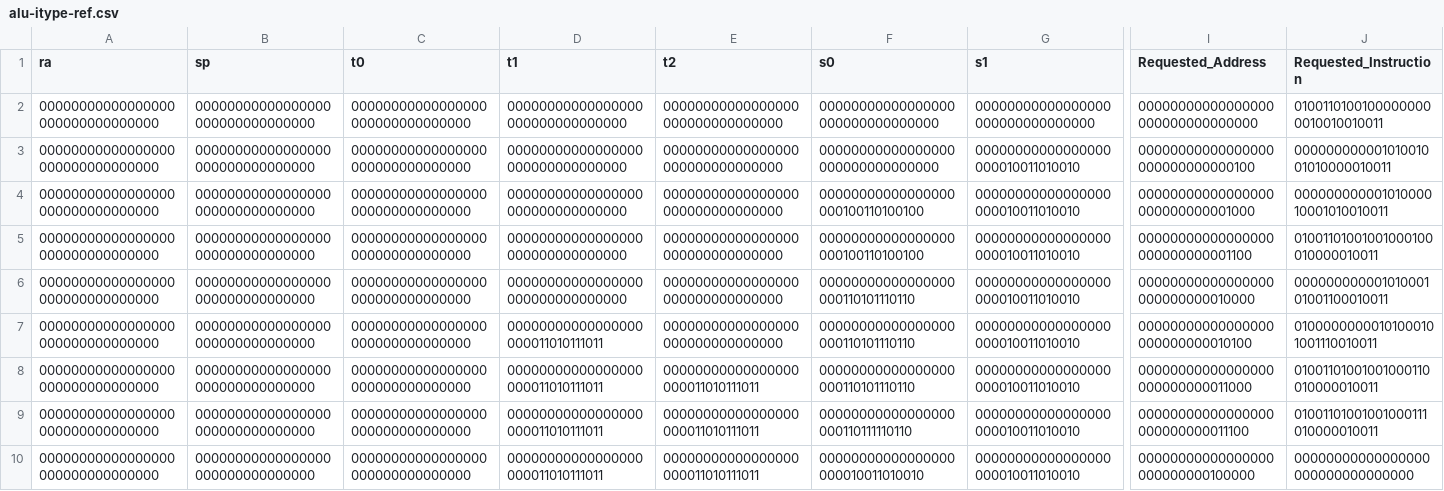
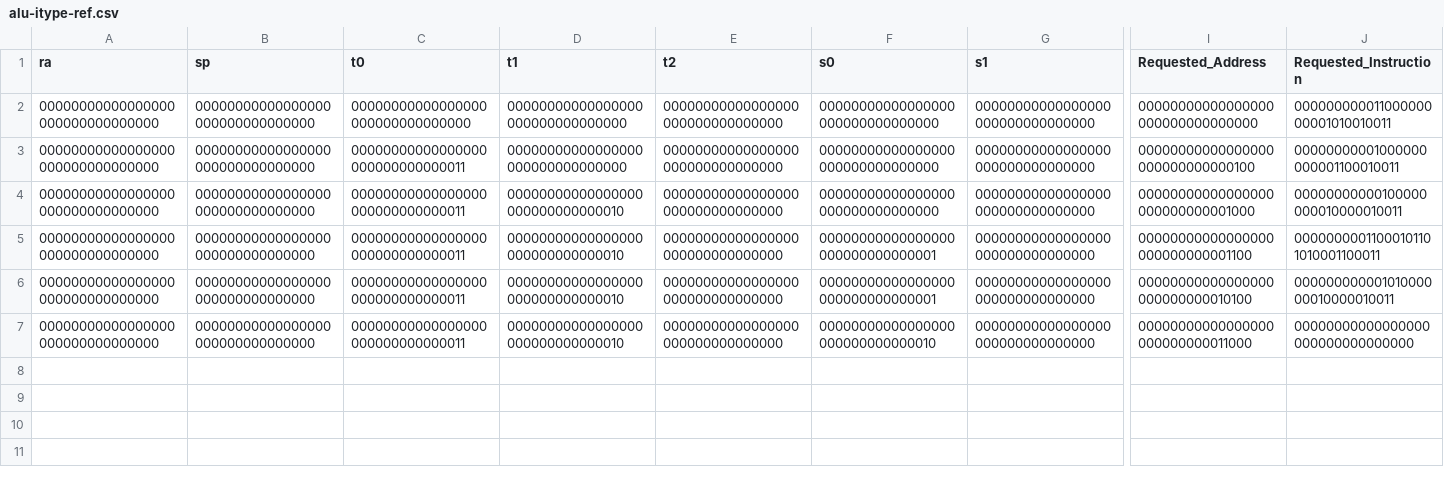
Before and after one commit to Rubiczhang/MyCS61C, a CSV file: proj3/alu-itype-ref.csv, drawn as a sheet; only a part is shown, gaps mark what is left out; rows hold the shown columns only; the diff names each change by its address in the sheet, - before the commit and + after, or states it on an @@ line.

```diff
--- a/proj3/alu-itype-ref.csv
+++ b/proj3/alu-itype-ref.csv
-J2 (Requested_Instruction): 01001101001000000000010010010011
+J2 (Requested_Instruction): 00000000001100000000001010010011
-C3:C7 (t0): 00000000000000000000000000000000
+C3:C7 (t0): 00000000000000000000000000000011
-G3:G7 (s1): 00000000000000000000010011010010
+G3:G7 (s1): 00000000000000000000000000000000
-J3 (Requested_Instruction): 00000000000101001001010000010011
+J3 (Requested_Instruction): 00000000001000000000001100010011
-D4:D6 (t1): 00000000000000000000000000000000
+D4:D6 (t1): 00000000000000000000000000000010
-F4 (s0): 00000000000000000000100110100100
+F4 (s0): 00000000000000000000000000000000
-J4 (Requested_Instruction): 00000000000101000010001010010011
+J4 (Requested_Instruction): 00000000000100000000010000010011
-F5 (s0): 00000000000000000000100110100100
+F5 (s0): 00000000000000000000000000000001
-J5 (Requested_Instruction): 01001101001001000100010000010011
+J5 (Requested_Instruction): 00000000011000101101010001100011
-F6 (s0): 00000000000000000000110101110110
+F6 (s0): 00000000000000000000000000000001
-I6 (Requested_Address): 00000000000000000000000000010000
+I6 (Requested_Address): 00000000000000000000000000010100
-J6 (Requested_Instruction): 00000000000101000101001100010011
+J6 (Requested_Instruction): 00000000000101000000010000010011
-D7 (t1): 00000000000000000000011010111011
+D7 (t1): 00000000000000000000000000000010
-F7 (s0): 00000000000000000000110101110110
+F7 (s0): 00000000000000000000000000000010
-I7 (Requested_Address): 00000000000000000000000000010100
+I7 (Requested_Address): 00000000000000000000000000011000
-J7 (Requested_Instruction): 01000000000101000101001110010011
+J7 (Requested_Instruction): 00000000000000000000000000000000
-row 8: 00000000000000000000000000000000 | 00000000000000000000000000000000 | 00000000000000000000000000000000 | 00000000000000000000011010111011 | 00000000000000000000011010111011 | 00000000000000000000110101110110 | 00000000000000000000010011010010 | 00000000000000000000000000011000 | 01001101001001000110010000010011
-row 9: 00000000000000000000000000000000 | 00000000000000000000000000000000 | 00000000000000000000000000000000 | 00000000000000000000011010111011 | 00000000000000000000011010111011 | 00000000000000000000110111110110 | 00000000000000000000010011010010 | 00000000000000000000000000011100 | 01001101001001000111010000010011
-row 10: 00000000000000000000000000000000 | 00000000000000000000000000000000 | 00000000000000000000000000000000 | 00000000000000000000011010111011 | 00000000000000000000011010111011 | 00000000000000000000010011010010 | 00000000000000000000010011010010 | 00000000000000000000000000100000 | 00000000000000000000000000000000
```
Also changed, not shown: proj3/student.csv, 8 other files.
